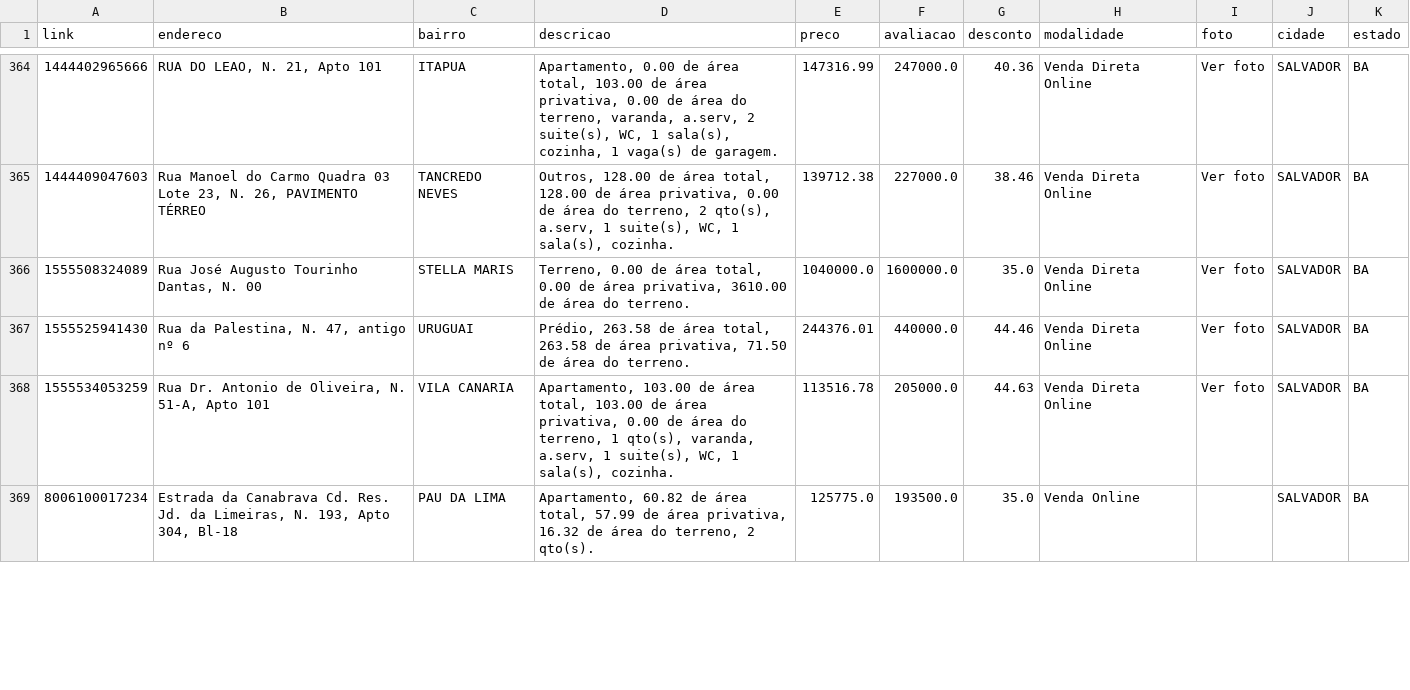
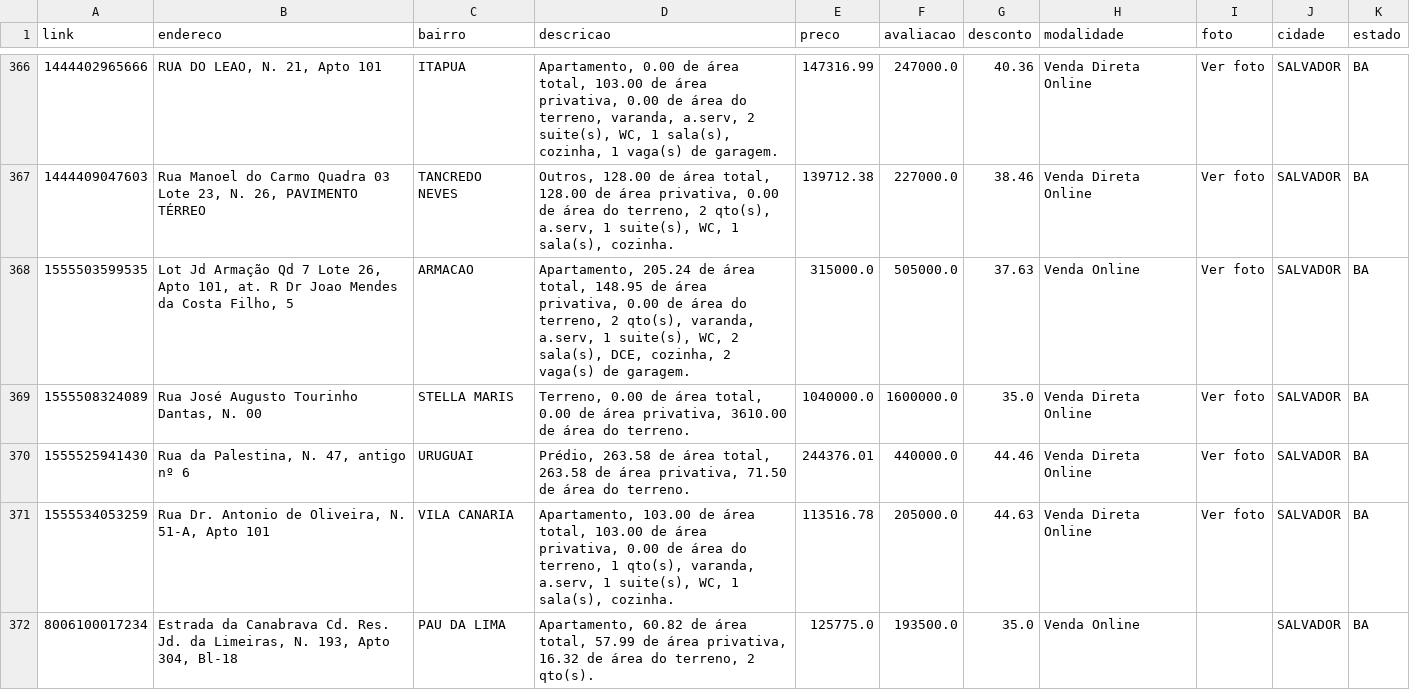
Before and after one commit to franklinbaldo/caixaaberta, a CSV file: data/imoveis_BA.csv, drawn as a sheet; only a part is shown, gaps mark what is left out; the diff covers the shown part only.

```diff
--- a/data/imoveis_BA.csv
+++ b/data/imoveis_BA.csv
@@ -365,2 +367,3 @@ link,endereco,bairro,descricao,preco,avaliacao,desconto,modalidade,foto,cidade,e
 1444409047603,"Rua Manoel do Carmo Quadra 03 Lote 23, N. 26, PAVIMENTO TÉRREO",TANCREDO NEVES,"Outros, 128.00 de área total, 128.00 de área privativa, 0.00 de área do terreno, 2 qto(s), a.serv, 1 suite(s), WC, 1 sala(s), cozinha.",139712.38,227000.0,38.46,Venda Direta Online,Ver foto,SALVADOR,BA
+1555503599535,"Lot Jd Armação Qd 7 Lote 26, Apto 101, at. R Dr Joao Mendes da Costa Filho, 5",ARMACAO,"Apartamento, 205.24 de área total, 148.95 de área privativa, 0.00 de área do terreno, 2 qto(s), varanda, a.serv, 1 suite(s), WC, 2 sala(s), DCE, cozinha, 2 vaga(s) de garagem.",315000.0,505000.0,37.63,Venda Online,Ver foto,SALVADOR,BA
 1555508324089,"Rua José Augusto Tourinho Dantas, N. 00",STELLA MARIS,"Terreno, 0.00 de área total, 0.00 de área privativa, 3610.00 de área do terreno.",1040000.0,1600000.0,35.0,Venda Direta Online,Ver foto,SALVADOR,BA
```
Also changed, not shown: 6 added rows, 3 removed rows and 11 edited cells elsewhere in this file, data/imoveis_GO.csv, data/imoveis_MG.csv, 20 other files.
